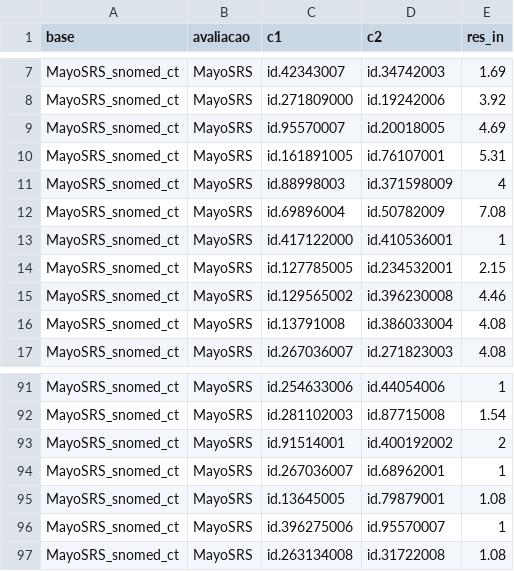
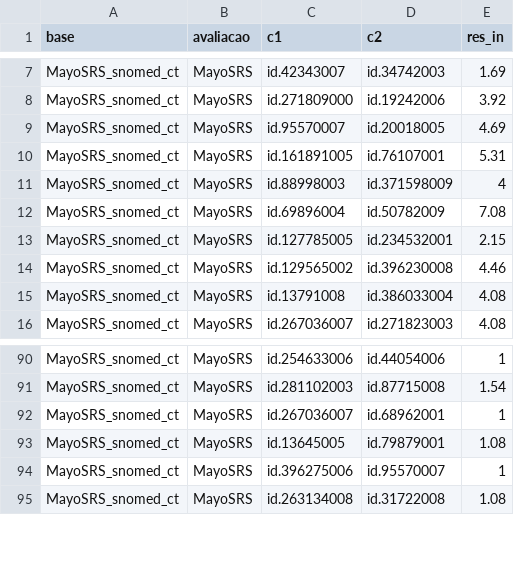
Before and after one commit to jessmelo/similaridades_v7, a CSV file: data_in/avalia_conceitos_MayoSRS_snomed_ct.csv, drawn as a sheet; only a part is shown, gaps mark what is left out.

```diff
--- a/data_in/avalia_conceitos_MayoSRS_snomed_ct.csv
+++ b/data_in/avalia_conceitos_MayoSRS_snomed_ct.csv
@@ -12,3 +12,2 @@ MayoSRS_snomed_ct,MayoSRS,id.88998003,id.371598009,4
 MayoSRS_snomed_ct,MayoSRS,id.69896004,id.50782009,7.08
-MayoSRS_snomed_ct,MayoSRS,id.417122000,id.410536001,1
 MayoSRS_snomed_ct,MayoSRS,id.127785005,id.234532001,2.15
@@ -92,3 +91,2 @@ MayoSRS_snomed_ct,MayoSRS,id.254633006,id.44054006,1
 MayoSRS_snomed_ct,MayoSRS,id.281102003,id.87715008,1.54
-MayoSRS_snomed_ct,MayoSRS,id.91514001,id.400192002,2
 MayoSRS_snomed_ct,MayoSRS,id.267036007,id.68962001,1
```
Also changed, not shown: 45 other files.
